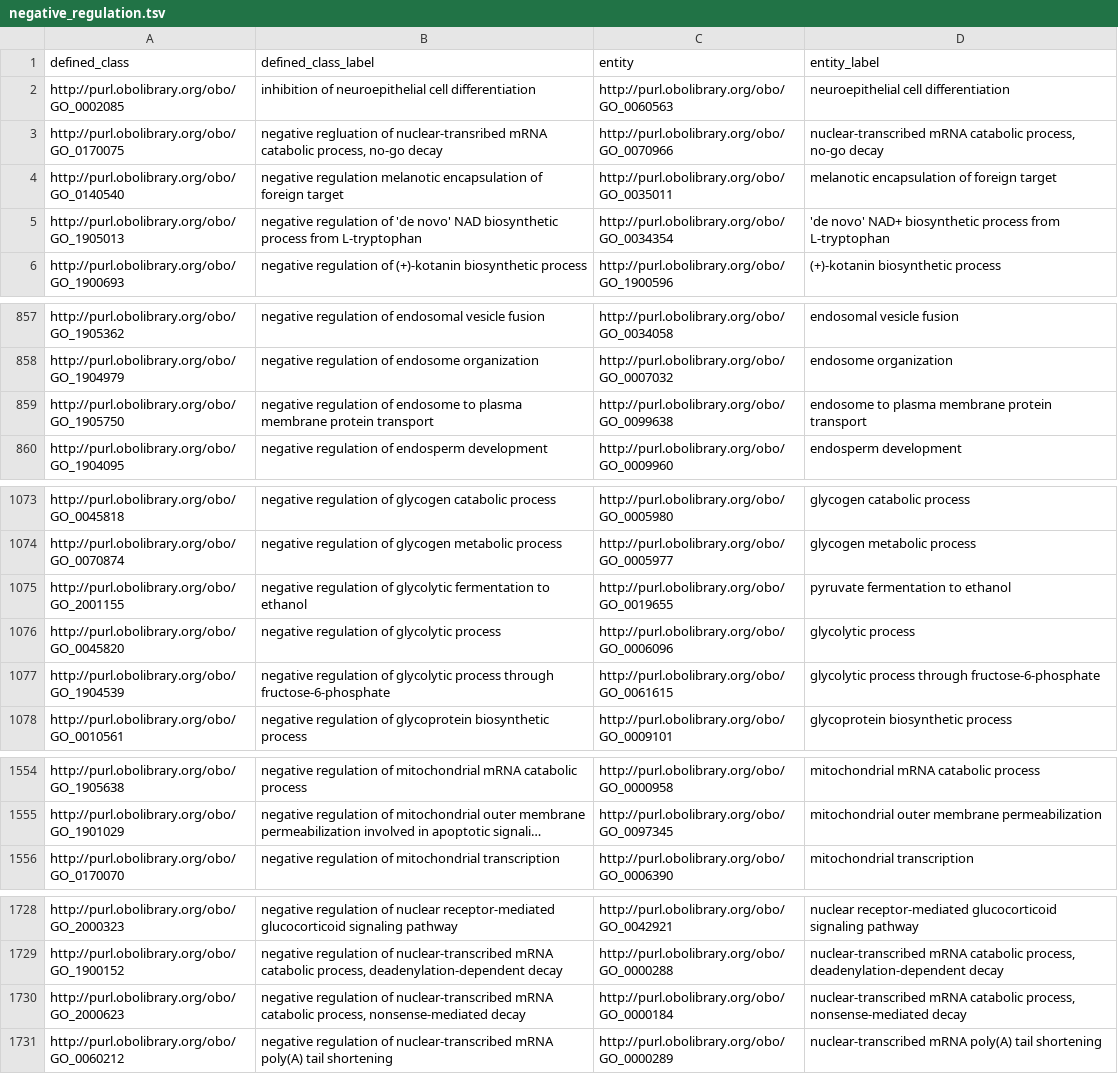
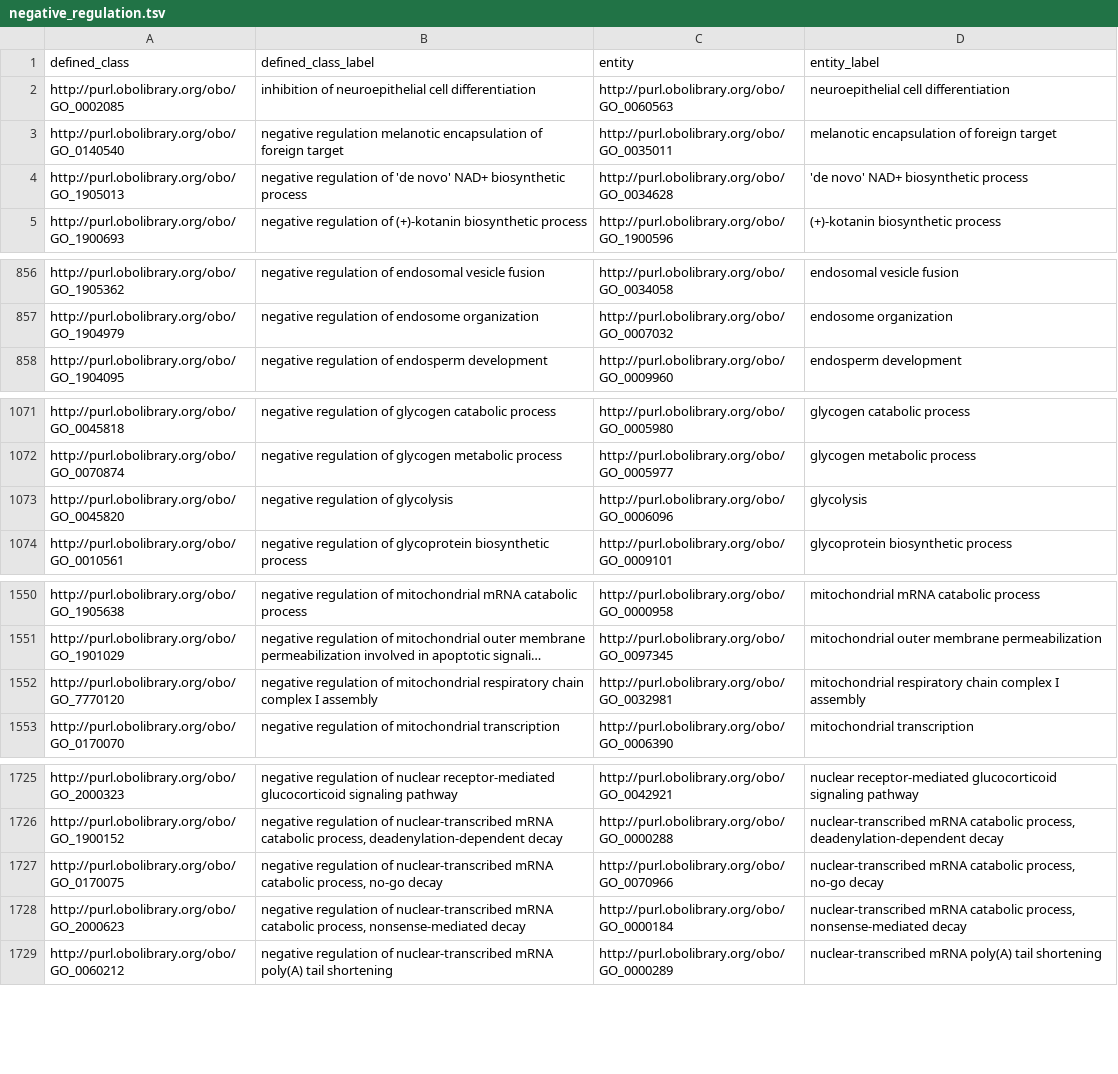
Before and after one commit to geneontology/go-ontology, a TSV file: src/design_patterns/negative_regulation.tsv, drawn as a sheet; only a part is shown, gaps mark what is left out; long unchanged cells end in …; removed rows and columns are numbered as before the commit, all else as after; the diff covers the shown part only; the diff names each change by its address in the sheet, - before the commit and + after, or states it on an @@ line.

```diff
--- a/src/design_patterns/negative_regulation.tsv
+++ b/src/design_patterns/negative_regulation.tsv
-row 3: http://purl.obolibrary.org/obo/GO_0170075 | negative regluation of nuclear-transribed mRNA catabolic process, no-go decay | http://purl.obolibrary.org/obo/GO_0070966 | nuclear-transcribed mRNA catabolic process, no-go decay
-B4 (defined_class_label): …'de novo' NAD biosynthetic process from L-tryptophan
+B4 (defined_class_label): …'de novo' NAD+ biosynthetic process
-C4 (entity): http://purl.obolibrary.org/obo/GO_0034354
+C4 (entity): http://purl.obolibrary.org/obo/GO_0034628
-D4 (entity_label): 'de novo' NAD+ biosynthetic process from L-tryptophan
+D4 (entity_label): 'de novo' NAD+ biosynthetic process
-row 859: http://purl.obolibrary.org/obo/GO_1905750 | negative regulation of endosome to plasma membrane protein transport | http://purl.obolibrary.org/obo/GO_0099638 | endosome to plasma membrane protein transport
-row 1075: http://purl.obolibrary.org/obo/GO_2001155 | negative regulation of glycolytic fermentation to ethanol | http://purl.obolibrary.org/obo/GO_0019655 | pyruvate fermentation to ethanol
-B1073 (defined_class_label): negative regulation of glycolytic process
+B1073 (defined_class_label): negative regulation of glycolysis
-D1073 (entity_label): glycolytic process
+D1073 (entity_label): glycolysis
-row 1077: http://purl.obolibrary.org/obo/GO_1904539 | negative regulation of glycolytic process through fructose-6-phosphate | http://purl.obolibrary.org/obo/GO_0061615 | glycolytic process through fructose-6-phosphate
+row 1552: http://purl.obolibrary.org/obo/GO_7770120 | negative regulation of mitochondrial respiratory chain complex I assembly | http://purl.obolibrary.org/obo/GO_0032981 | mitochondrial respiratory chain complex I assembly
+row 1727: http://purl.obolibrary.org/obo/GO_0170075 | negative regulation of nuclear-transcribed mRNA catabolic process, no-go decay | http://purl.obolibrary.org/obo/GO_0070966 | nuclear-transcribed mRNA catabolic process, no-go decay
```
Also changed, not shown: 1 added row, 1 removed row and 1 edited cell elsewhere in this file, src/design_patterns/anatomical_structure_formation.tsv, src/design_patterns/positive_regulation.tsv, 11 other files.
